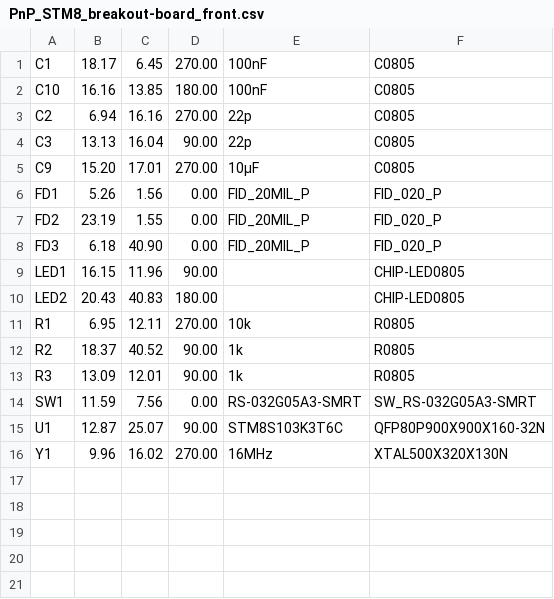
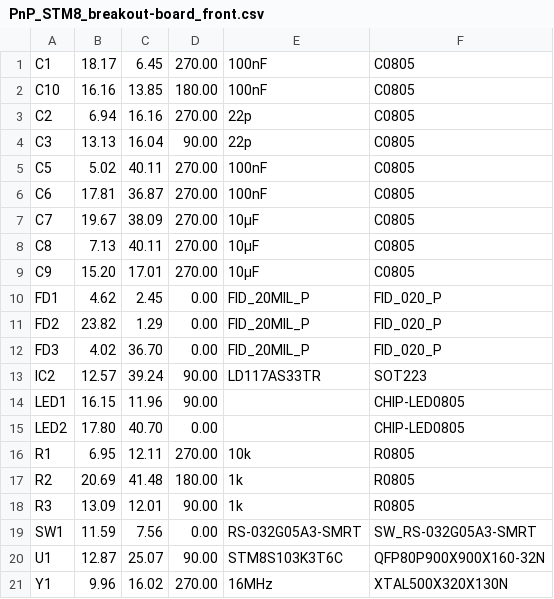
Before and after one commit to fernandeclercq/FabAPP, a CSV file: App/gerbers-files/STM8S_breakout_Eagle_X2/CAMOutputs/Assembly/PnP_STM8_breakout-board_front.csv, drawn as a sheet.

```diff
--- a/App/gerbers-files/STM8S_breakout_Eagle_X2/CAMOutputs/Assembly/PnP_STM8_breakout-board_front.csv
+++ b/App/gerbers-files/STM8S_breakout_Eagle_X2/CAMOutputs/Assembly/PnP_STM8_breakout-board_front.csv
@@ -4,10 +4,15 @@ C2, 6.94, 16.16, 270.00, 22p, C0805
 C3, 13.13, 16.04, 90.00, 22p, C0805
+C5, 5.02, 40.11, 270.00, 100nF, C0805
+C6, 17.81, 36.87, 270.00, 100nF, C0805
+C7, 19.67, 38.09, 270.00, 10µF, C0805
+C8, 7.13, 40.11, 270.00, 10µF, C0805
 C9, 15.20, 17.01, 270.00, 10µF, C0805
-FD1, 5.26, 1.56, 0.00, FID_20MIL_P, FID_020_P
-FD2, 23.19, 1.55, 0.00, FID_20MIL_P, FID_020_P
-FD3, 6.18, 40.90, 0.00, FID_20MIL_P, FID_020_P
+FD1, 4.62, 2.45, 0.00, FID_20MIL_P, FID_020_P
+FD2, 23.82, 1.29, 0.00, FID_20MIL_P, FID_020_P
+FD3, 4.02, 36.70, 0.00, FID_20MIL_P, FID_020_P
+IC2, 12.57, 39.24, 90.00, LD117AS33TR, SOT223
 LED1, 16.15, 11.96, 90.00, , CHIP-LED0805
-LED2, 20.43, 40.83, 180.00, , CHIP-LED0805
+LED2, 17.80, 40.70, 0.00, , CHIP-LED0805
 R1, 6.95, 12.11, 270.00, 10k, R0805
-R2, 18.37, 40.52, 90.00, 1k, R0805
+R2, 20.69, 41.48, 180.00, 1k, R0805
 R3, 13.09, 12.01, 90.00, 1k, R0805
```
Also changed, not shown: App/gerbers-files/STM8_breakout-board_Fusion360_X2/CAMOutputs/Assembly/PnP_STM8_breakout-board_front.csv, 41 other files.
